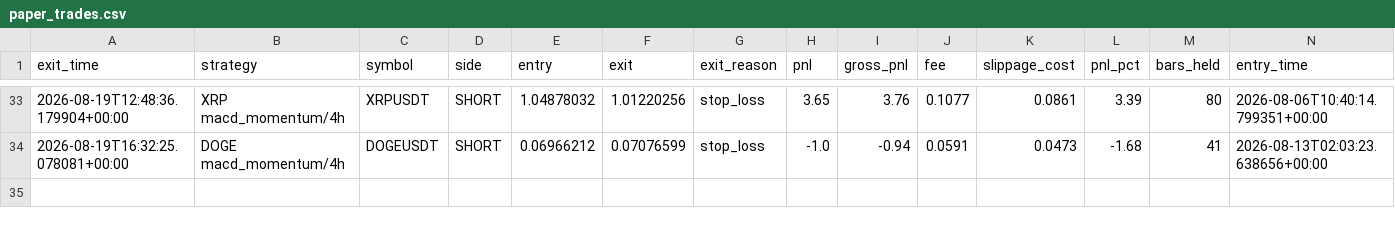
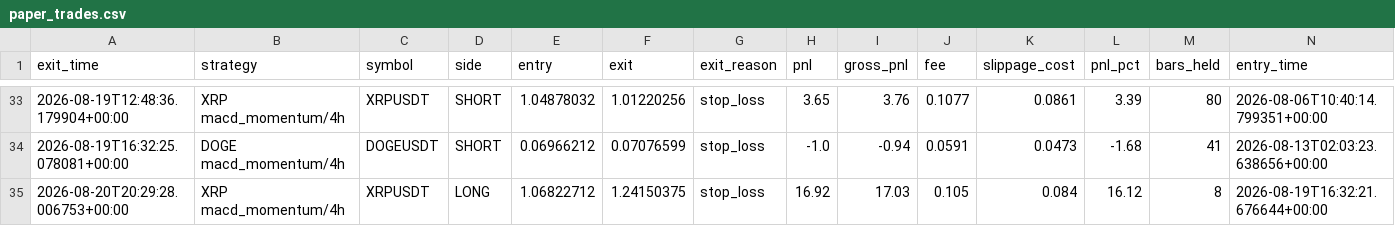
Before and after one commit to movingredstone/crypto-signals, a CSV file: paper_trades.csv, drawn as a sheet; only a part is shown, gaps mark what is left out; rows hold the shown columns only; the diff names each change by its address in the sheet, - before the commit and + after, or states it on an @@ line.

Commit message:
paper: update [2026-08-20 20:29]

```diff
--- a/paper_trades.csv
+++ b/paper_trades.csv
+row 35: 2026-08-20T20:29:28.006753+00:00 | XRP macd_momentum/4h | XRPUSDT | LONG | 1.06822712 | 1.24150375 | stop_loss | 16.92 | 17.03 | 0.105 | 0.084 | 16.12 | 8 | 2026-08-19T16:32:21.676644+00:00
```
Also changed, not shown: 1 other file.
